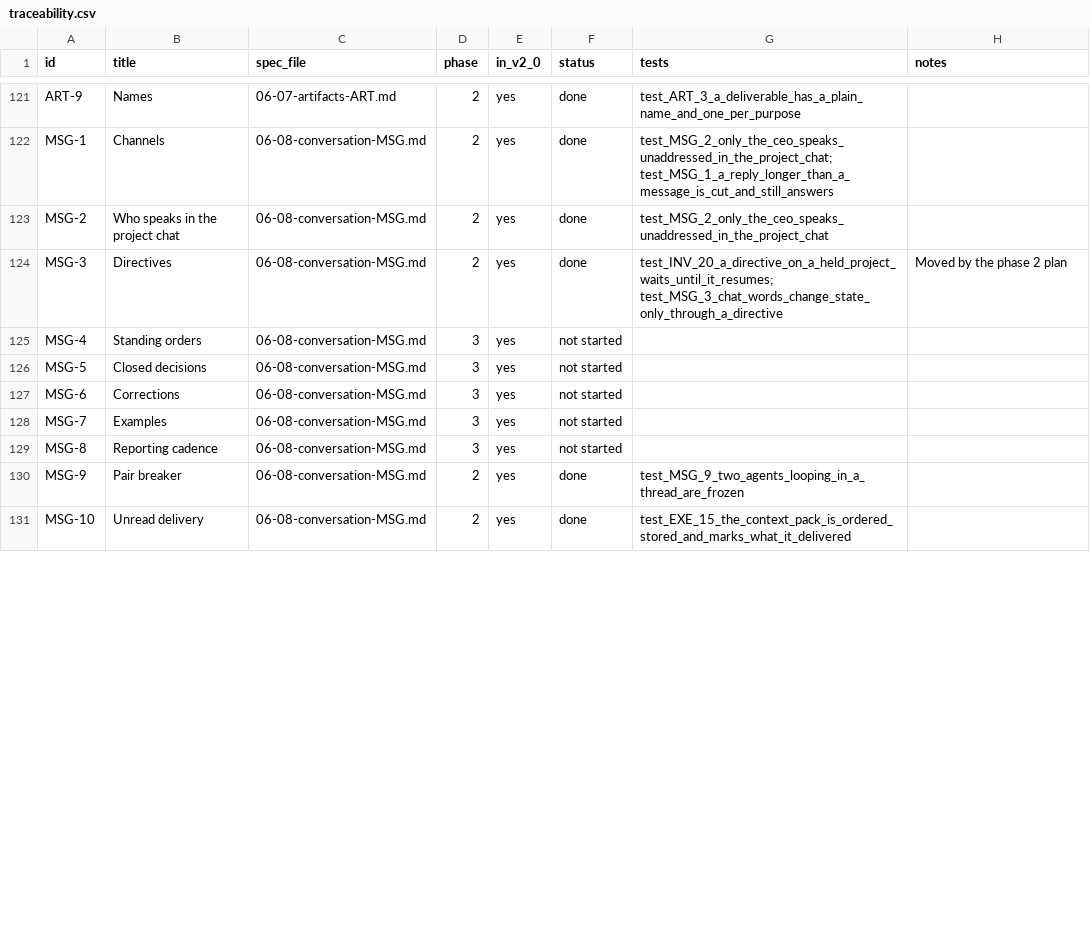
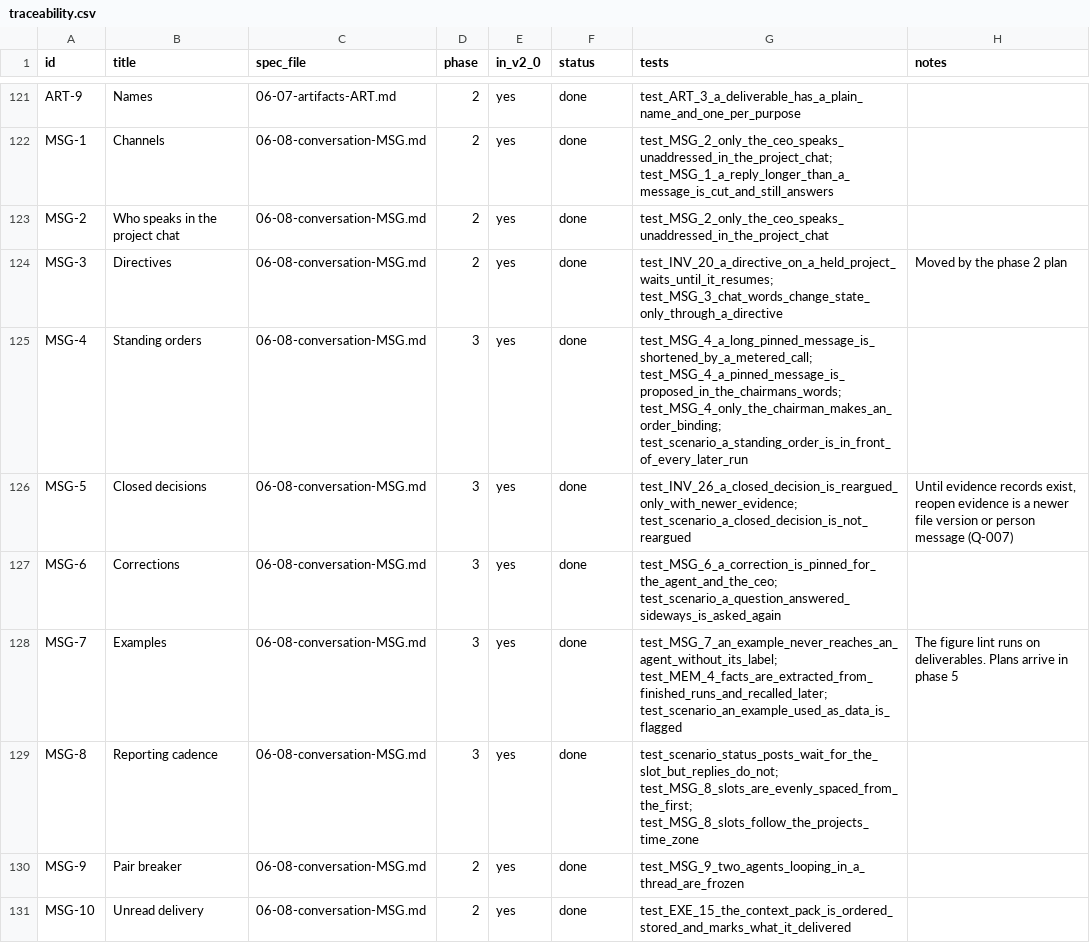
Before and after one commit to dominicplouffe/crewmind, a CSV file: docs/traceability.csv, drawn as a sheet; only a part is shown, gaps mark what is left out; the diff covers the shown part only.

```diff
--- a/docs/traceability.csv
+++ b/docs/traceability.csv
@@ -124,7 +124,7 @@ MSG-2,Who speaks in the project chat,06-08-conversation-MSG.md,2,yes,done,test_M
 MSG-3,Directives,06-08-conversation-MSG.md,2,yes,done,test_INV_20_a_directive_on_a_held_project_waits_until_it_resumes; test_MSG_3_chat_words_change_state_only_through_a_directive,Moved by the phase 2 plan
-MSG-4,Standing orders,06-08-conversation-MSG.md,3,yes,not started,,
-MSG-5,Closed decisions,06-08-conversation-MSG.md,3,yes,not started,,
-MSG-6,Corrections,06-08-conversation-MSG.md,3,yes,not started,,
-MSG-7,Examples,06-08-conversation-MSG.md,3,yes,not started,,
-MSG-8,Reporting cadence,06-08-conversation-MSG.md,3,yes,not started,,
+MSG-4,Standing orders,06-08-conversation-MSG.md,3,yes,done,test_MSG_4_a_long_pinned_message_is_shortened_by_a_metered_call; test_MSG_4_a_pinned_message_is_proposed_in_the_chairmans_words; test_MSG_4_only_the_chairman_makes_an_order_binding; test_scenario_a_standing_order_is_in_front_of_every_later_run,
+MSG-5,Closed decisions,06-08-conversation-MSG.md,3,yes,done,test_INV_26_a_closed_decision_is_reargued_only_with_newer_evidence; test_scenario_a_closed_decision_is_not_reargued,"Until evidence records exist, reopen evidence is a newer file version or person message (Q-007)"
+MSG-6,Corrections,06-08-conversation-MSG.md,3,yes,done,test_MSG_6_a_correction_is_pinned_for_the_agent_and_the_ceo; test_scenario_a_question_answered_sideways_is_asked_again,
+MSG-7,Examples,06-08-conversation-MSG.md,3,yes,done,test_MSG_7_an_example_never_reaches_an_agent_without_its_label; test_MEM_4_facts_are_extracted_from_finished_runs_and_recalled_later; test_scenario_an_example_used_as_data_is_flagged,The figure lint runs on deliverables. Plans arrive in phase 5
+MSG-8,Reporting cadence,06-08-conversation-MSG.md,3,yes,done,test_scenario_status_posts_wait_for_the_slot_but_replies_do_not; test_MSG_8_slots_are_evenly_spaced_from_the_first; test_MSG_8_slots_follow_the_projects_time_zone,
 MSG-9,Pair breaker,06-08-conversation-MSG.md,2,yes,done,test_MSG_9_two_agents_looping_in_a_thread_are_frozen,
```
Also changed, not shown: 40 edited cells elsewhere in this file, 4 other files.
